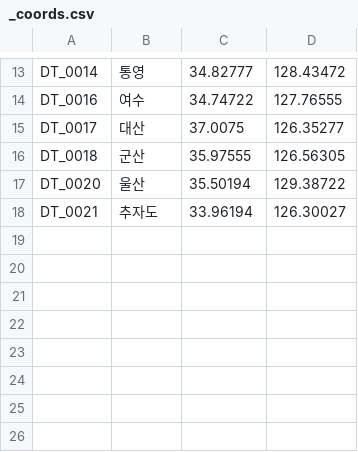
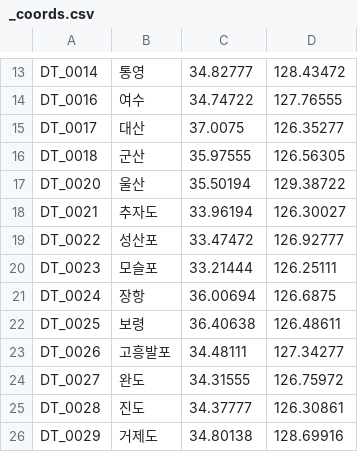
Before and after one commit to cantatapream/SEAGNAL, a CSV file: client/tide_data/Raw_tide_data/2027_hghlw/_coords.csv, drawn as a sheet; only a part is shown, gaps mark what is left out; the diff names each change by its address in the sheet, - before the commit and + after, or states it on an @@ line.

```diff
--- a/client/tide_data/Raw_tide_data/2027_hghlw/_coords.csv
+++ b/client/tide_data/Raw_tide_data/2027_hghlw/_coords.csv
+row 19: DT_0022 | 성산포 | 33.47472 | 126.92777
+row 20: DT_0023 | 모슬포 | 33.21444 | 126.25111
+row 21: DT_0024 | 장항 | 36.00694 | 126.6875
+row 22: DT_0025 | 보령 | 36.40638 | 126.48611
+row 23: DT_0026 | 고흥발포 | 34.48111 | 127.34277
+row 24: DT_0027 | 완도 | 34.31555 | 126.75972
+row 25: DT_0028 | 진도 | 34.37777 | 126.30861
+row 26: DT_0029 | 거제도 | 34.80138 | 128.69916
```
Also changed, not shown: 8 other files.
